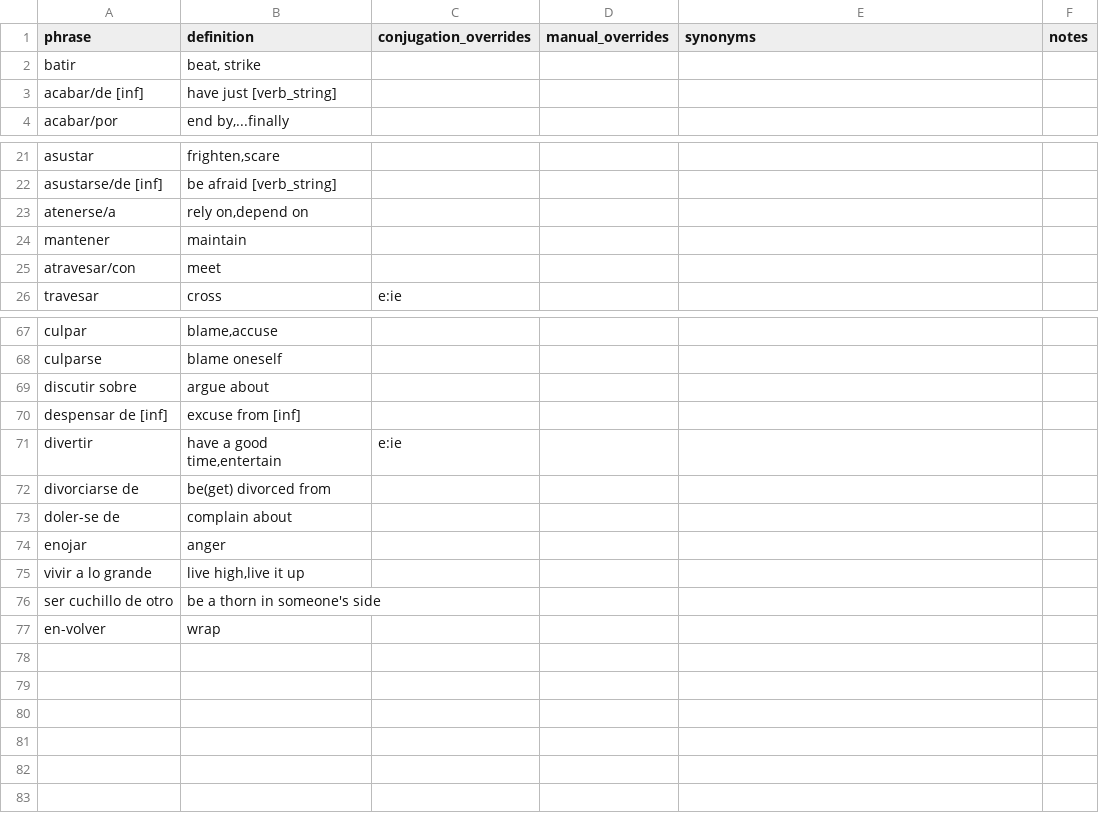
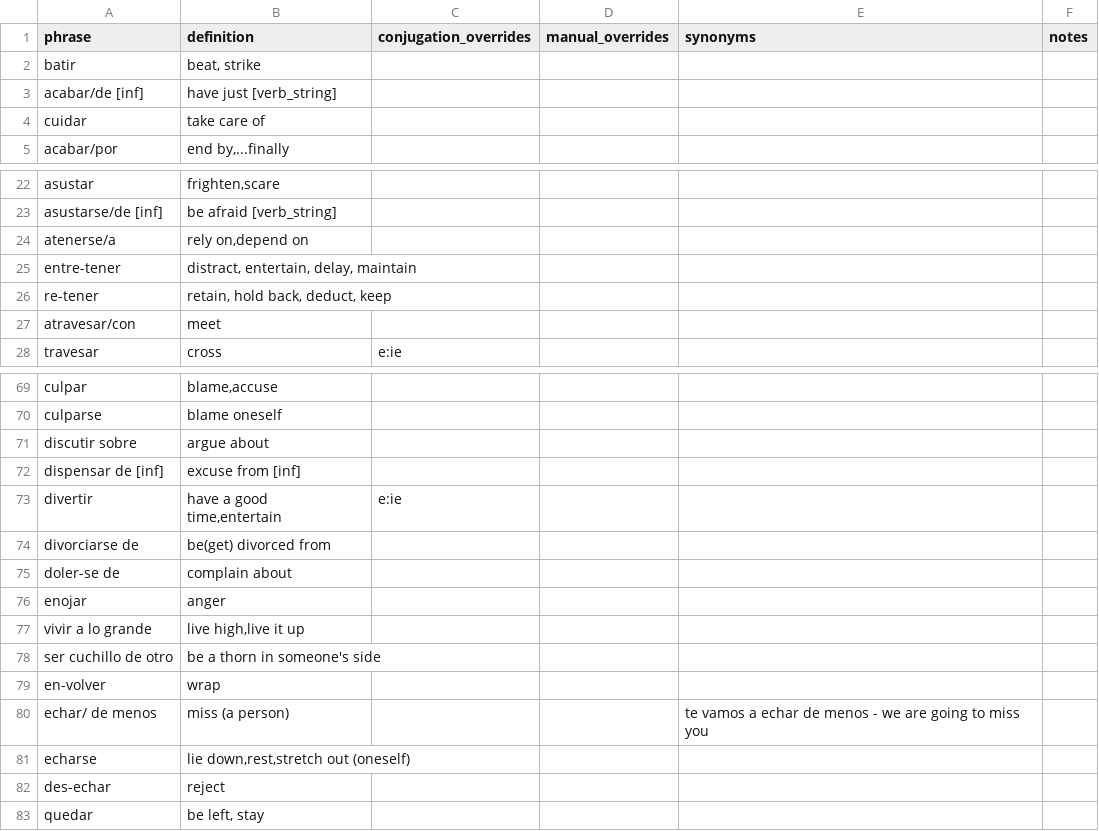
Before and after one commit to patmoore/anki-conjugate-spanish, a CSV file: conjugate_spanish/dictionaries/501extended-verbs.csv, drawn as a sheet; only a part is shown, gaps mark what is left out.

Commit message:
tener

```diff
--- a/conjugate_spanish/dictionaries/501extended-verbs.csv
+++ b/conjugate_spanish/dictionaries/501extended-verbs.csv
@@ -3,2 +3,3 @@
 "acabar/de [inf]","have just [verb_string]"
+"cuidar","take care of"
 "acabar/por","end by,...finally",""
@@ -23,3 +24,4 @@
 "atenerse/a","rely on,depend on"
-"mantener","maintain"
+"entre-tener","distract, entertain, delay, maintain"
+"re-tener","retain, hold back, deduct, keep"
 "atravesar/con","meet"
@@ -69,3 +71,3 @@
 "discutir sobre","argue about"
-"despensar de [inf]","excuse from [inf]"
+"dispensar de [inf]","excuse from [inf]"
 "divertir","have a good time,entertain","e:ie"
@@ -77 +79,5 @@
 "en-volver","wrap"
+"echar/ de menos","miss (a person)",,,"te vamos a echar de menos - we are going to miss you"
+"echarse","lie down,rest,stretch out (oneself)"
+"des-echar","reject"
+"quedar","be left, stay"
```
Also changed, not shown: conjugate_spanish/dictionaries/501-verbs.csv, 4 other files.
